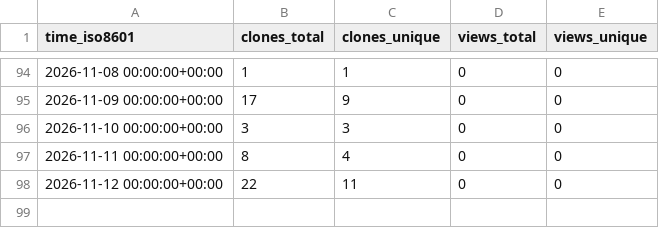
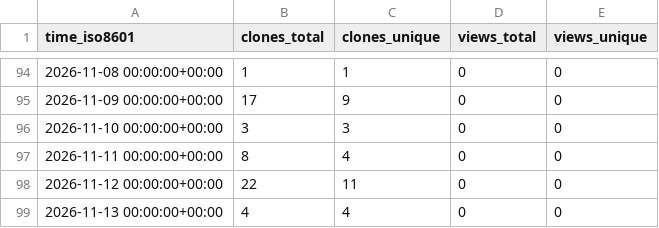
Before and after one commit to shawnhe/resumeTailor, a CSV file: shawnhe/resumeTailor/ghrs-data/views_clones_aggregate.csv, drawn as a sheet; only a part is shown, gaps mark what is left out; the diff names each change by its address in the sheet, - before the commit and + after, or states it on an @@ line.

```diff
--- a/shawnhe/resumeTailor/ghrs-data/views_clones_aggregate.csv
+++ b/shawnhe/resumeTailor/ghrs-data/views_clones_aggregate.csv
+row 99: 2026-11-13 00:00:00+00:00 | 4 | 4 | 0 | 0
```
Also changed, not shown: 1 other file.
